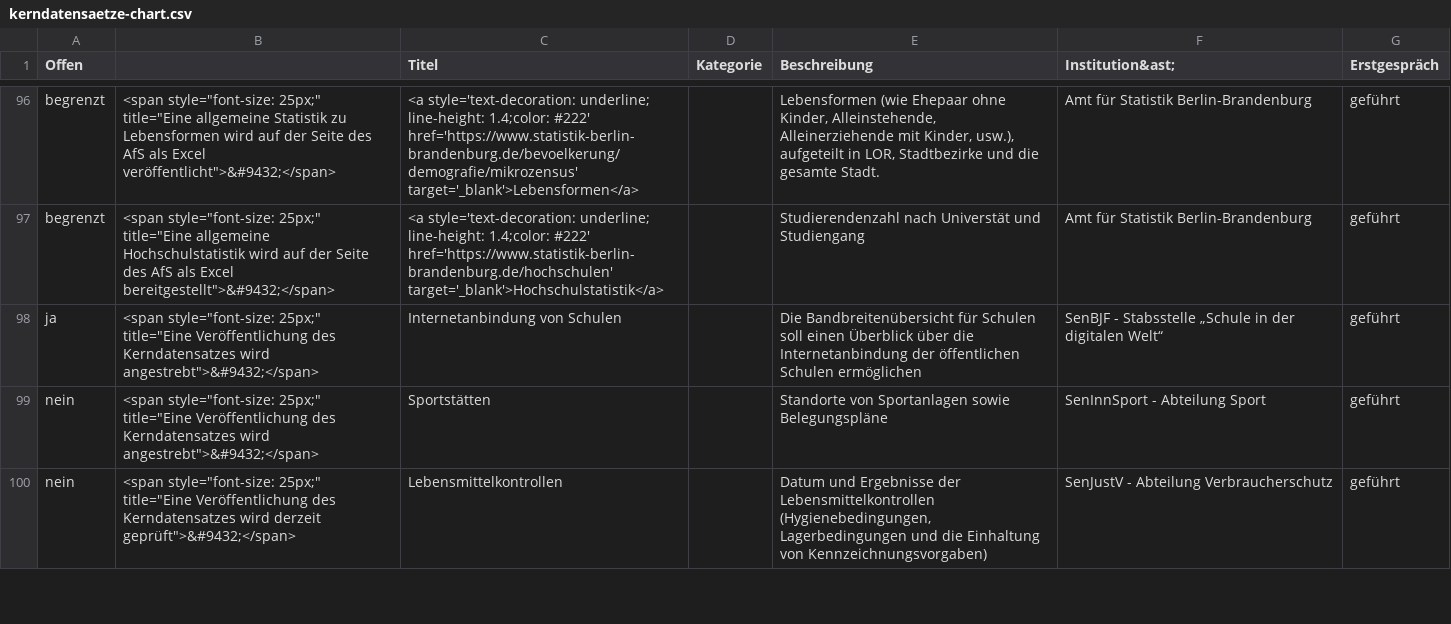
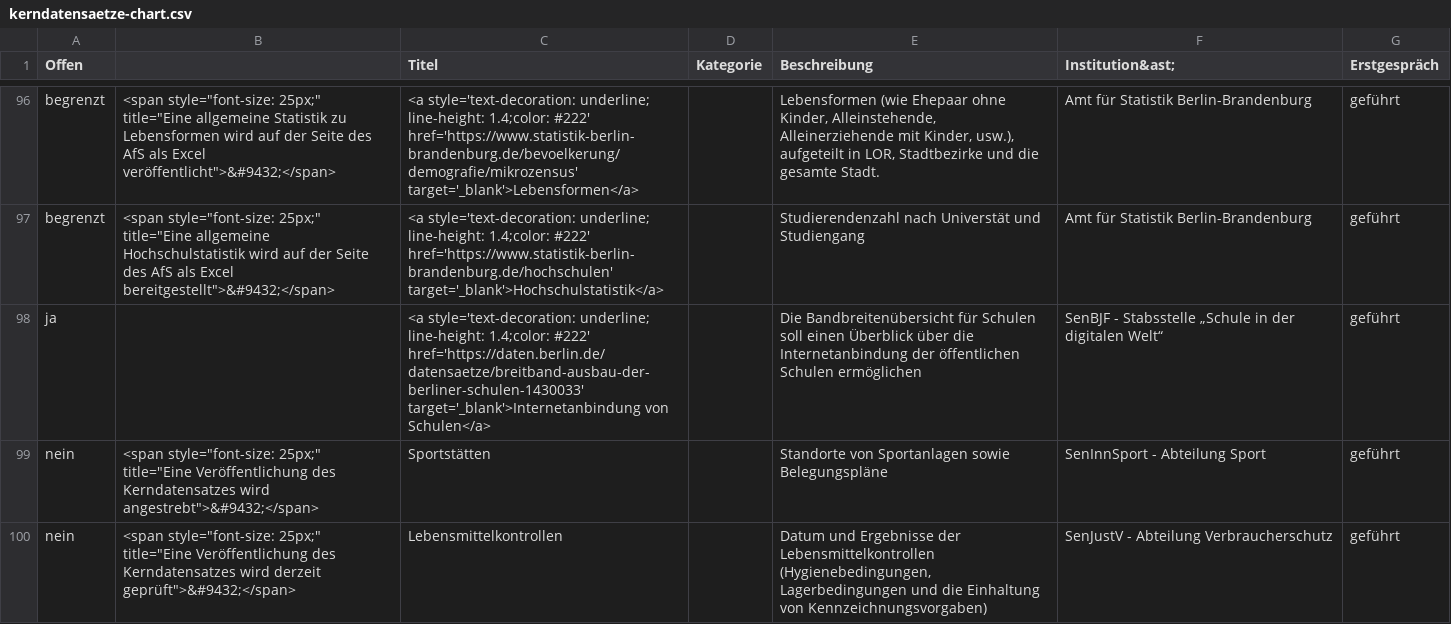
Before and after one commit to technologiestiftung/kerndatensaetze-monitor, a CSV file: data/kerndatensaetze-chart.csv, drawn as a sheet; only a part is shown, gaps mark what is left out.

```diff
--- a/data/kerndatensaetze-chart.csv
+++ b/data/kerndatensaetze-chart.csv
@@ -98,3 +98,3 @@ begrenzt,"<span style=""font-size: 25px;"" title=""Eine allgemeine Statistik zu
 begrenzt,"<span style=""font-size: 25px;"" title=""Eine allgemeine Hochschulstatistik wird auf der Seite des AfS als Excel bereitgestellt"">&#9432;</span>",<a style='text-decoration: underline; line-height: 1.4;color: #222' href='https://www.statistik-berlin-brandenburg.de/hochschulen' target='_blank'>Hochschulstatistik</a>,,Studierendenzahl nach Universtät und Studiengang,Amt für Statistik Berlin-Brandenburg,geführt
-ja,"<span style=""font-size: 25px;"" title=""Eine Veröffentlichung des Kerndatensatzes wird angestrebt"">&#9432;</span>",Internetanbindung von Schulen,,Die Bandbreitenübersicht für Schulen soll einen Überblick über die Internetanbindung der öffentlichen Schulen ermöglichen,SenBJF - Stabsstelle „Schule in der digitalen Welt“,geführt
+ja,,<a style='text-decoration: underline; line-height: 1.4;color: #222' href='https://daten.berlin.de/datensaetze/breitband-ausbau-der-berliner-schulen-1430033' target='_blank'>Internetanbindung von Schulen</a>,,Die Bandbreitenübersicht für Schulen soll einen Überblick über die Internetanbindung der öffentlichen Schulen ermöglichen,SenBJF - Stabsstelle „Schule in der digitalen Welt“,geführt
 nein,"<span style=""font-size: 25px;"" title=""Eine Veröffentlichung des Kerndatensatzes wird angestrebt"">&#9432;</span>",Sportstätten,,Standorte von Sportanlagen sowie Belegungspläne,SenInnSport - Abteilung Sport,geführt
```
